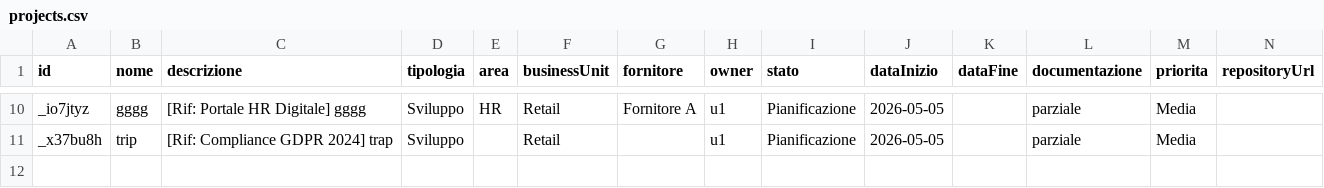
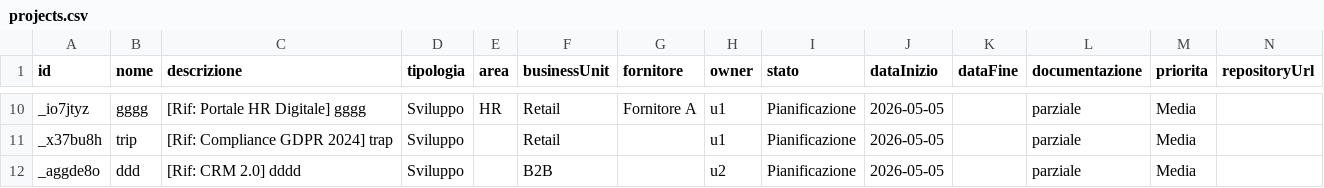
Before and after one commit to lodomenicobufi/luo-portfolio-access, a CSV file: data/projects.csv, drawn as a sheet; only a part is shown, gaps mark what is left out; the diff names each change by its address in the sheet, - before the commit and + after, or states it on an @@ line.

Commit message:
Update projects

```diff
--- a/data/projects.csv
+++ b/data/projects.csv
+row 12: _aggde8o | ddd | [Rif: CRM 2.0] dddd | Sviluppo |  | B2B |  | u2 | Pianificazione | 2026-05-05 |  | parziale | Media
```
